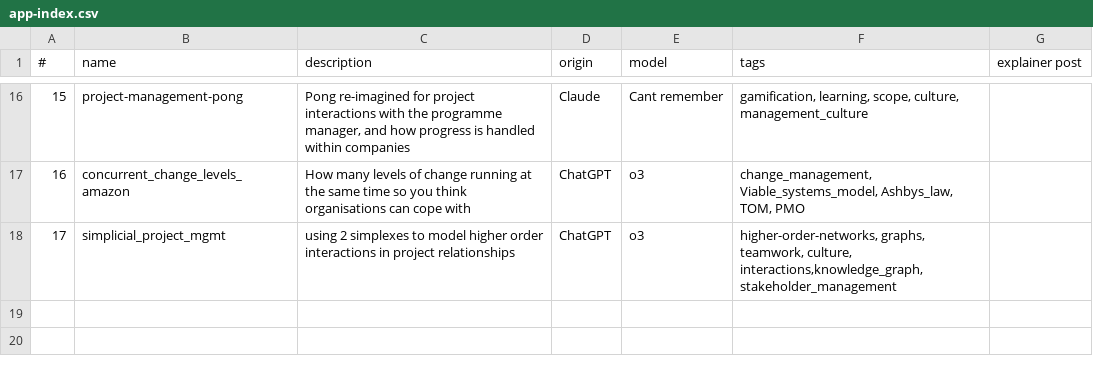
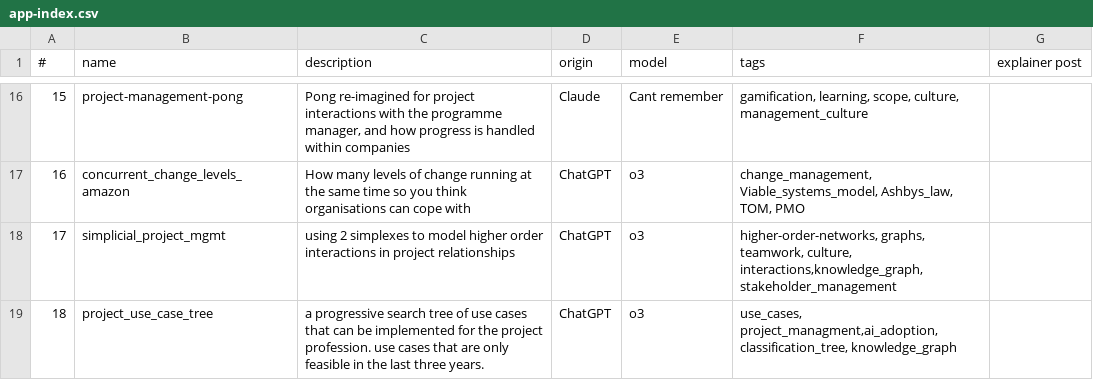
Before and after one commit to lawrencerowland/Project-web-apps, a CSV file: app-index.csv, drawn as a sheet; only a part is shown, gaps mark what is left out; the diff names each change by its address in the sheet, - before the commit and + after, or states it on an @@ line.

Commit message:
use case tree

```diff
--- a/app-index.csv
+++ b/app-index.csv
+row 19: 18 | project_use_case_tree | a progressive search tree of use cases that can be implemented for the project profession. use cases that are only feasible in the last three years. | ChatGPT | o3 | use_cases, project_managment,ai_adoption, classification_tree, knowledge_graph
```
Also changed, not shown: 2 other files.
